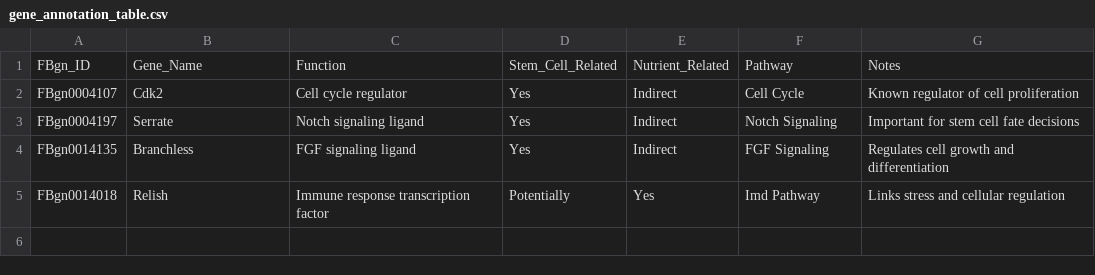
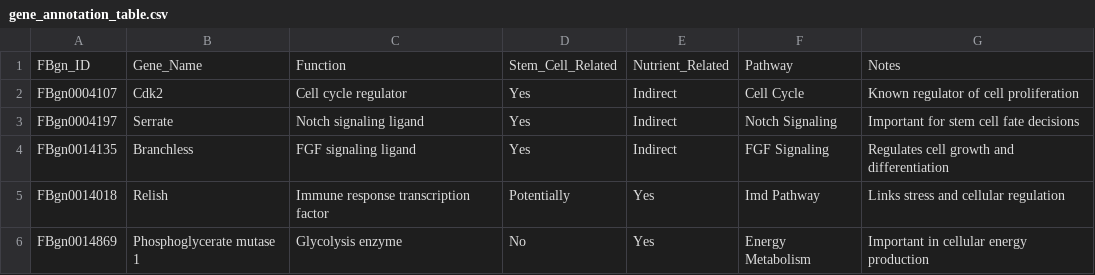
Before and after one commit to Lahari-karnam/Drosophila-Nutrient-StemCell-Project, a CSV file: gene_annotation_table.csv, drawn as a sheet.

Commit message:
Update gene_annotation_table.csv

```diff
--- a/gene_annotation_table.csv
+++ b/gene_annotation_table.csv
@@ -5 +5,2 @@ FBgn0014135,Branchless,FGF signaling ligand,Yes,Indirect,FGF Signaling,Regulates
 FBgn0014018,Relish,Immune response transcription factor,Potentially,Yes,Imd Pathway,Links stress and cellular regulation
+FBgn0014869,Phosphoglycerate mutase 1,Glycolysis enzyme,No,Yes,Energy Metabolism,Important in cellular energy production
```
